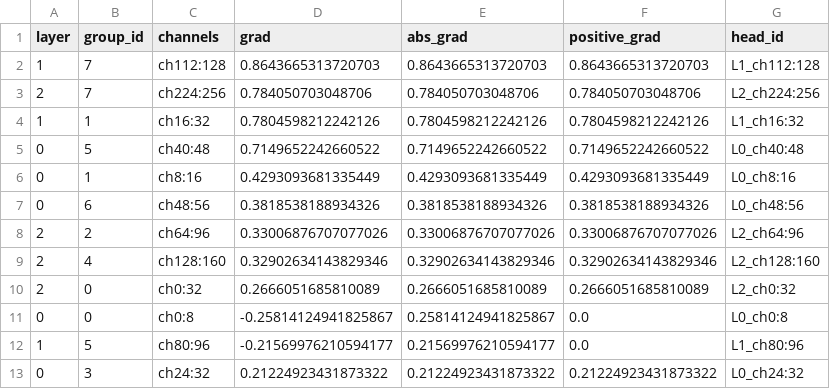
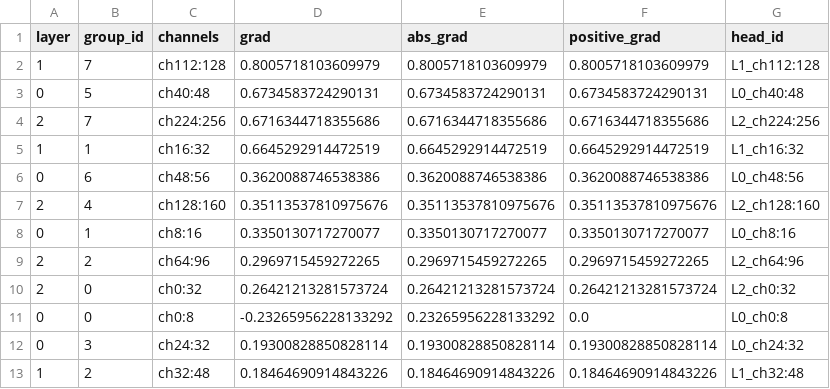
Before and after one commit to maxwelhelp/matrix_unified_system_particals, a CSV file: reports/latest/tables/all_head_gate_gradients.csv, drawn as a sheet; only a part is shown; the diff covers the shown part only.

```diff
--- a/reports/latest/tables/all_head_gate_gradients.csv
+++ b/reports/latest/tables/all_head_gate_gradients.csv
@@ -1,13 +1,13 @@
 layer,group_id,channels,grad,abs_grad,positive_grad,head_id
-1,7,ch112:128,0.8643665313720703,0.8643665313720703,0.8643665313720703,L1_ch112:128
-2,7,ch224:256,0.784050703048706,0.784050703048706,0.784050703048706,L2_ch224:256
-1,1,ch16:32,0.7804598212242126,0.7804598212242126,0.7804598212242126,L1_ch16:32
-0,5,ch40:48,0.7149652242660522,0.7149652242660522,0.7149652242660522,L0_ch40:48
-0,1,ch8:16,0.4293093681335449,0.4293093681335449,0.4293093681335449,L0_ch8:16
-0,6,ch48:56,0.3818538188934326,0.3818538188934326,0.3818538188934326,L0_ch48:56
-2,2,ch64:96,0.33006876707077026,0.33006876707077026,0.33006876707077026,L2_ch64:96
-2,4,ch128:160,0.32902634143829346,0.32902634143829346,0.32902634143829346,L2_ch128:160
-2,0,ch0:32,0.2666051685810089,0.2666051685810089,0.2666051685810089,L2_ch0:32
-0,0,ch0:8,-0.25814124941825867,0.25814124941825867,0.0,L0_ch0:8
-1,5,ch80:96,-0.21569976210594177,0.21569976210594177,0.0,L1_ch80:96
-0,3,ch24:32,0.21224923431873322,0.21224923431873322,0.21224923431873322,L0_ch24:32
+1,7,ch112:128,0.8005718103609979,0.8005718103609979,0.8005718103609979,L1_ch112:128
+0,5,ch40:48,0.6734583724290131,0.6734583724290131,0.6734583724290131,L0_ch40:48
+2,7,ch224:256,0.6716344718355686,0.6716344718355686,0.6716344718355686,L2_ch224:256
+1,1,ch16:32,0.6645292914472519,0.6645292914472519,0.6645292914472519,L1_ch16:32
+0,6,ch48:56,0.3620088746538386,0.3620088746538386,0.3620088746538386,L0_ch48:56
+2,4,ch128:160,0.35113537810975676,0.35113537810975676,0.35113537810975676,L2_ch128:160
+0,1,ch8:16,0.3350130717270077,0.3350130717270077,0.3350130717270077,L0_ch8:16
+2,2,ch64:96,0.2969715459272265,0.2969715459272265,0.2969715459272265,L2_ch64:96
+2,0,ch0:32,0.26421213281573724,0.26421213281573724,0.26421213281573724,L2_ch0:32
+0,0,ch0:8,-0.23265956228133292,0.23265956228133292,0.0,L0_ch0:8
+0,3,ch24:32,0.19300828850828114,0.19300828850828114,0.19300828850828114,L0_ch24:32
+1,2,ch32:48,0.18464690914843226,0.18464690914843226,0.18464690914843226,L1_ch32:48
```
Also changed, not shown: 4 added rows, 4 removed rows and 19 edited cells elsewhere in this file, reports/latest/tables/all_head_supertrace_class_summary.csv, reports/latest/tables/all_head_supertrace_events.csv, 3 other files.
